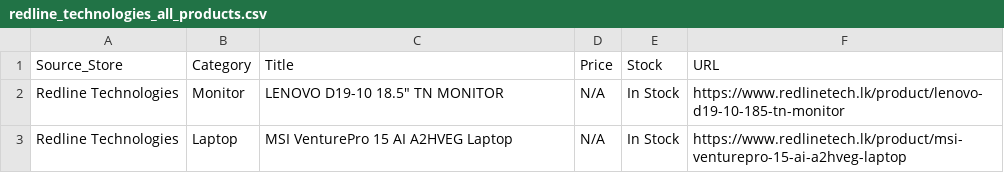
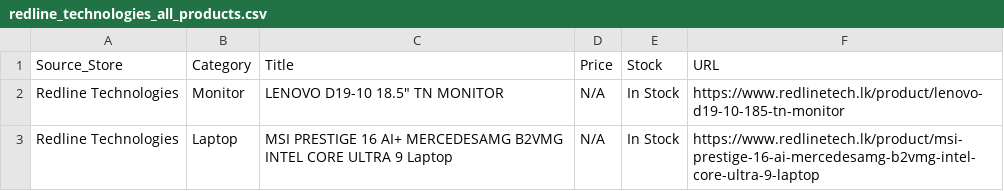
Before and after one commit to ChalanaDilshan/rig-recon, a CSV file: data/raw/redline_technologies_all_products.csv, drawn as a sheet.

```diff
--- a/data/raw/redline_technologies_all_products.csv
+++ b/data/raw/redline_technologies_all_products.csv
@@ -2,2 +2,2 @@
 Redline Technologies,Monitor,"LENOVO D19-10 18.5"" TN MONITOR",N/A,In Stock,https://www.redlinetech.lk/product/lenovo-d19-10-185-tn-monitor
-Redline Technologies,Laptop,MSI VenturePro 15 AI A2HVEG Laptop,N/A,In Stock,https://www.redlinetech.lk/product/msi-venturepro-15-ai-a2hveg-laptop
+Redline Technologies,Laptop,MSI PRESTIGE 16 AI+ MERCEDESAMG B2VMG INTEL CORE ULTRA 9 Laptop,N/A,In Stock,https://www.redlinetech.lk/product/msi-prestige-16-ai-mercedesamg-b2vmg-intel-core-ultra-9-laptop
```
Also changed, not shown: data/raw/nanotek_all_products.csv, data/raw/pc_builders_all_products.csv, 5 other files.
